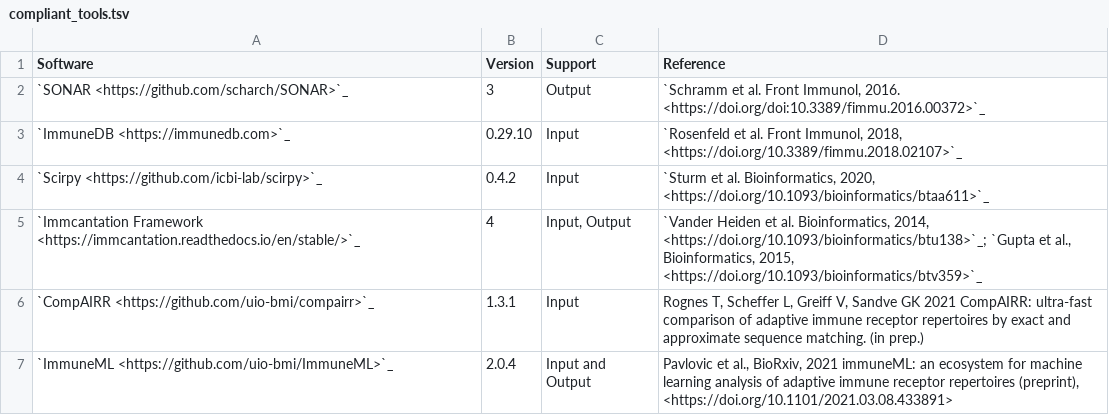
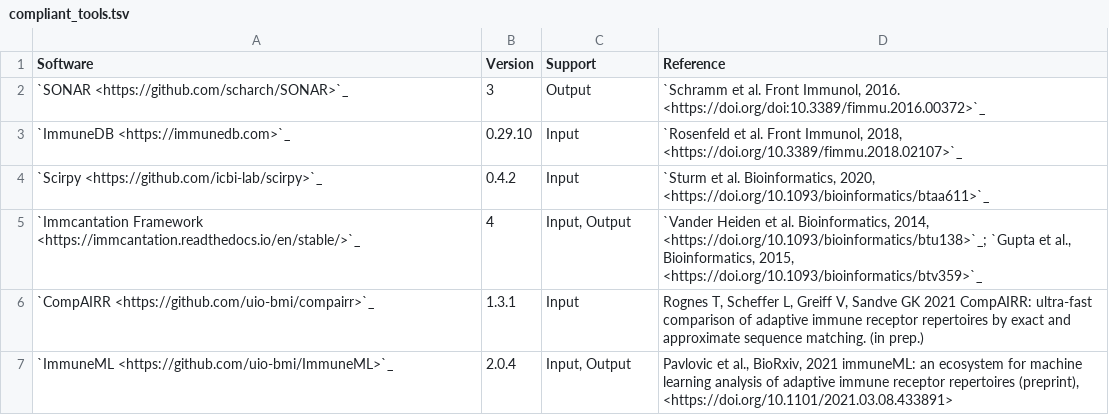
Before and after one commit to airr-community/software-wg, a TSV file: swtools_badge/compliant_tools.tsv, drawn as a sheet.

Commit message:
Fix format

```diff
--- a/swtools_badge/compliant_tools.tsv
+++ b/swtools_badge/compliant_tools.tsv
@@ -6,2 +6,2 @@ Software	Version	Support	Reference
 `CompAIRR <https://github.com/uio-bmi/compairr>`_	1.3.1	"Input"	"Rognes T, Scheffer L, Greiff V, Sandve GK 2021 CompAIRR: ultra-fast comparison of adaptive immune receptor repertoires by exact and approximate sequence matching. (in prep.)"
-`ImmuneML <https://github.com/uio-bmi/ImmuneML>`_	2.0.4	"Input and Output"	"Pavlovic et al., BioRxiv, 2021 immuneML: an ecosystem for machine learning analysis of adaptive immune receptor repertoires (preprint), <https://doi.org/10.1101/2021.03.08.433891>"
+`ImmuneML <https://github.com/uio-bmi/ImmuneML>`_	2.0.4	"Input, Output"	"Pavlovic et al., BioRxiv, 2021 immuneML: an ecosystem for machine learning analysis of adaptive immune receptor repertoires (preprint), <https://doi.org/10.1101/2021.03.08.433891>"
```
